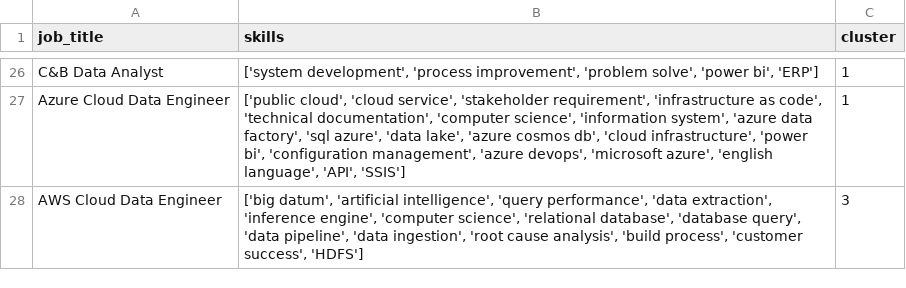
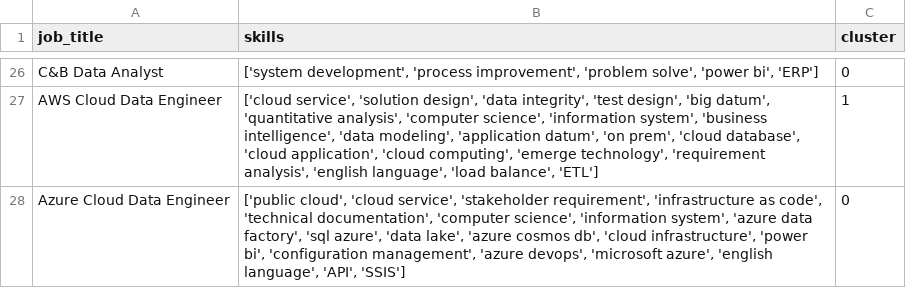
Before and after one commit to AsteriosDS/Greek-Data-Jobs-Clustering, a CSV file: skill_df.csv, drawn as a sheet; only a part is shown, gaps mark what is left out; removed rows and columns are numbered as before the commit, all else as after; the diff covers the shown part only; the diff names each change by its address in the sheet, - before the commit and + after, or states it on an @@ line.

```diff
--- a/skill_df.csv
+++ b/skill_df.csv
-C26 (cluster): 1
+C26 (cluster): 0
+row 27: AWS Cloud Data Engineer | ['cloud service', 'solution design', 'data integrity', 'test design', 'big datum', 'quantitative analysis', 'computer science', 'information system', 'business intelligence', 'data modeling', 'application datum', 'on prem', 'cloud database', 'cloud application', 'cloud computing', 'emerge technology', 'requirement analysis', 'english language', 'load balance', 'ETL'] | 1
-C28 (cluster): 1
+C28 (cluster): 0
-row 28: AWS Cloud Data Engineer | ['big datum', 'artificial intelligence', 'query performance', 'data extraction', 'inference engine', 'computer science', 'relational database', 'database query', 'data pipeline', 'data ingestion', 'root cause analysis', 'build process', 'customer success', 'HDFS'] | 3
```
Also changed, not shown: 7 added rows, 7 removed rows and 18 edited cells elsewhere in this file, df_c.csv, embeddings_3d.csv, 3 other files.
